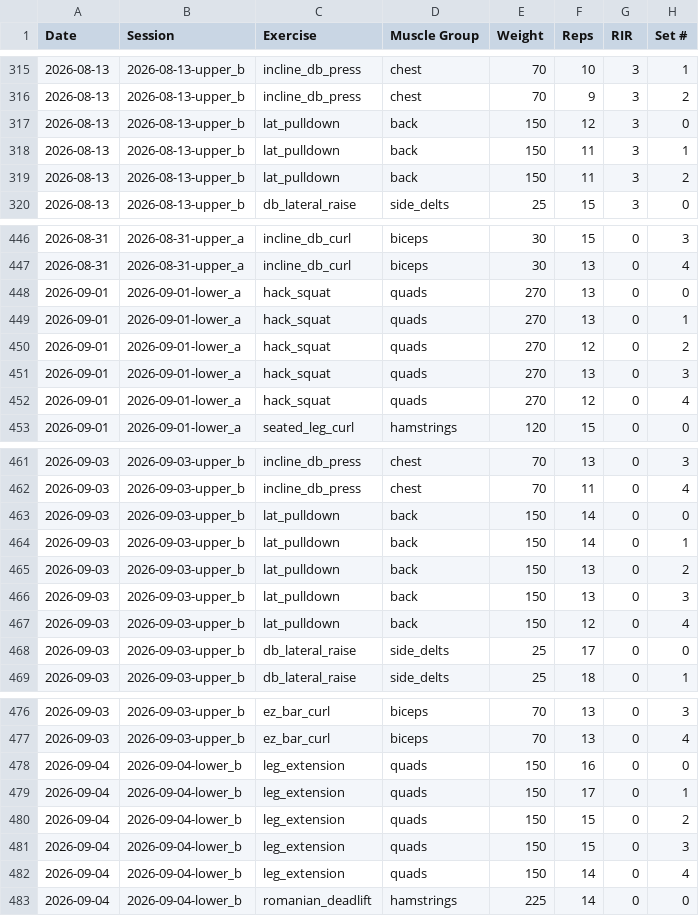
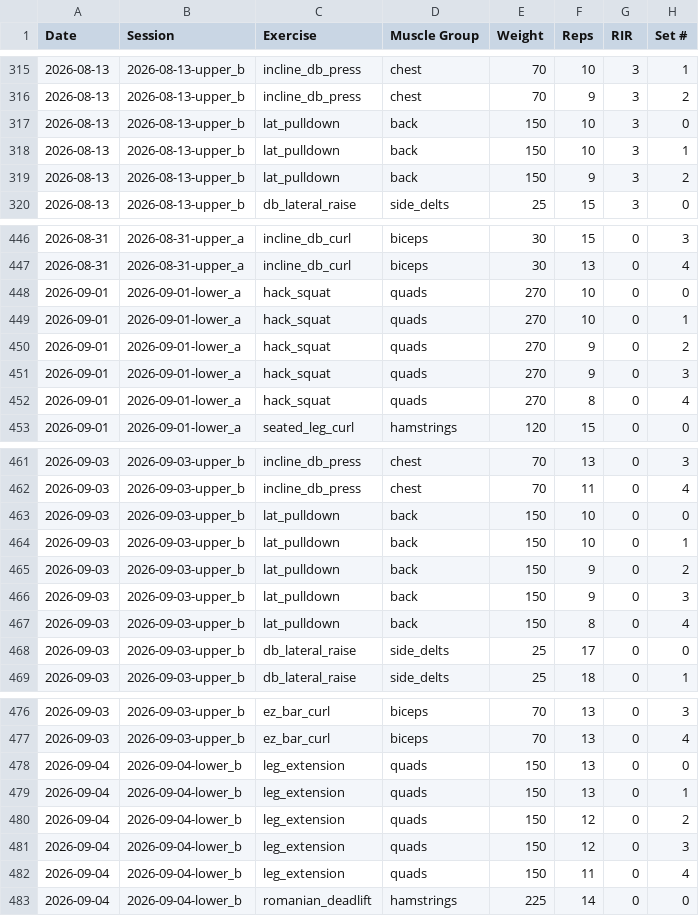
Before and after one commit to HerbyJ3/ai-bodybuilding, a CSV file: coach-agent/samples/mid_cut_client/sets.csv, drawn as a sheet; only a part is shown, gaps mark what is left out; the diff covers the shown part only.

```diff
--- a/coach-agent/samples/mid_cut_client/sets.csv
+++ b/coach-agent/samples/mid_cut_client/sets.csv
@@ -316,5 +316,5 @@ Date,Session,Exercise,Muscle Group,Weight,Reps,RIR,Set #
 2026-08-13,2026-08-13-upper_b,incline_db_press,chest,70,9,3,2
-2026-08-13,2026-08-13-upper_b,lat_pulldown,back,150,12,3,0
-2026-08-13,2026-08-13-upper_b,lat_pulldown,back,150,11,3,1
-2026-08-13,2026-08-13-upper_b,lat_pulldown,back,150,11,3,2
+2026-08-13,2026-08-13-upper_b,lat_pulldown,back,150,10,3,0
+2026-08-13,2026-08-13-upper_b,lat_pulldown,back,150,10,3,1
+2026-08-13,2026-08-13-upper_b,lat_pulldown,back,150,9,3,2
 2026-08-13,2026-08-13-upper_b,db_lateral_raise,side_delts,25,15,3,0
@@ -447,7 +447,7 @@ Date,Session,Exercise,Muscle Group,Weight,Reps,RIR,Set #
 2026-08-31,2026-08-31-upper_a,incline_db_curl,biceps,30,13,0,4
-2026-09-01,2026-09-01-lower_a,hack_squat,quads,270,13,0,0
-2026-09-01,2026-09-01-lower_a,hack_squat,quads,270,13,0,1
-2026-09-01,2026-09-01-lower_a,hack_squat,quads,270,12,0,2
-2026-09-01,2026-09-01-lower_a,hack_squat,quads,270,13,0,3
-2026-09-01,2026-09-01-lower_a,hack_squat,quads,270,12,0,4
+2026-09-01,2026-09-01-lower_a,hack_squat,quads,270,10,0,0
+2026-09-01,2026-09-01-lower_a,hack_squat,quads,270,10,0,1
+2026-09-01,2026-09-01-lower_a,hack_squat,quads,270,9,0,2
+2026-09-01,2026-09-01-lower_a,hack_squat,quads,270,9,0,3
+2026-09-01,2026-09-01-lower_a,hack_squat,quads,270,8,0,4
 2026-09-01,2026-09-01-lower_a,seated_leg_curl,hamstrings,120,15,0,0
@@ -462,7 +462,7 @@ Date,Session,Exercise,Muscle Group,Weight,Reps,RIR,Set #
 2026-09-03,2026-09-03-upper_b,incline_db_press,chest,70,11,0,4
-2026-09-03,2026-09-03-upper_b,lat_pulldown,back,150,14,0,0
-2026-09-03,2026-09-03-upper_b,lat_pulldown,back,150,14,0,1
-2026-09-03,2026-09-03-upper_b,lat_pulldown,back,150,13,0,2
-2026-09-03,2026-09-03-upper_b,lat_pulldown,back,150,13,0,3
-2026-09-03,2026-09-03-upper_b,lat_pulldown,back,150,12,0,4
+2026-09-03,2026-09-03-upper_b,lat_pulldown,back,150,10,0,0
+2026-09-03,2026-09-03-upper_b,lat_pulldown,back,150,10,0,1
+2026-09-03,2026-09-03-upper_b,lat_pulldown,back,150,9,0,2
+2026-09-03,2026-09-03-upper_b,lat_pulldown,back,150,9,0,3
+2026-09-03,2026-09-03-upper_b,lat_pulldown,back,150,8,0,4
 2026-09-03,2026-09-03-upper_b,db_lateral_raise,side_delts,25,17,0,0
@@ -477,7 +477,7 @@ Date,Session,Exercise,Muscle Group,Weight,Reps,RIR,Set #
 2026-09-03,2026-09-03-upper_b,ez_bar_curl,biceps,70,13,0,4
-2026-09-04,2026-09-04-lower_b,leg_extension,quads,150,16,0,0
-2026-09-04,2026-09-04-lower_b,leg_extension,quads,150,17,0,1
-2026-09-04,2026-09-04-lower_b,leg_extension,quads,150,15,0,2
-2026-09-04,2026-09-04-lower_b,leg_extension,quads,150,15,0,3
-2026-09-04,2026-09-04-lower_b,leg_extension,quads,150,14,0,4
+2026-09-04,2026-09-04-lower_b,leg_extension,quads,150,13,0,0
+2026-09-04,2026-09-04-lower_b,leg_extension,quads,150,13,0,1
+2026-09-04,2026-09-04-lower_b,leg_extension,quads,150,12,0,2
+2026-09-04,2026-09-04-lower_b,leg_extension,quads,150,12,0,3
+2026-09-04,2026-09-04-lower_b,leg_extension,quads,150,11,0,4
 2026-09-04,2026-09-04-lower_b,romanian_deadlift,hamstrings,225,14,0,0
```
Also changed, not shown: 15 edited cells elsewhere in this file, 9 other files.
